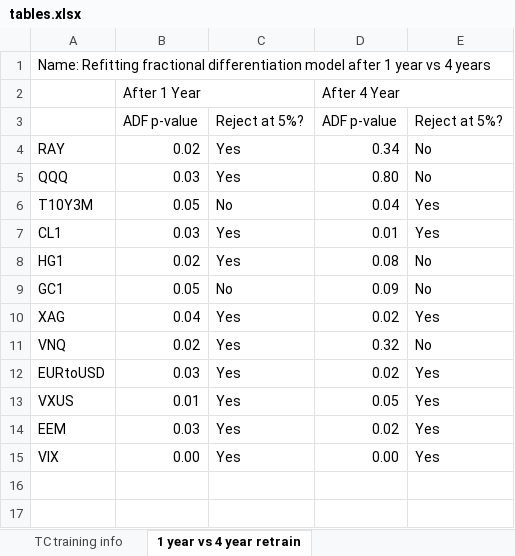
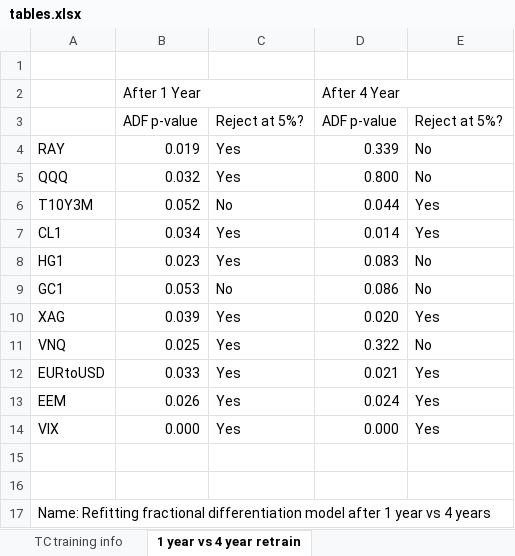
Before and after one commit to Vaanke/IAQF22, an Excel workbook: temporal_clustering/data/outputs/tables.xlsx, sheet 1 year vs 4 year retrain, drawn as a sheet; values as stored, in another font and other column widths than the file's, no cell formats; removed rows and columns are numbered as before the commit, all else as after; the diff names each change by its address in the sheet, - before the commit and + after, or states it on an @@ line.

Commit message:
modified notebook for temporal clustering, added plots of patterns'

```diff
--- a/temporal_clustering/data/outputs/tables.xlsx (sheet 1 year vs 4 year retrain)
+++ b/temporal_clustering/data/outputs/tables.xlsx (sheet 1 year vs 4 year retrain)
-A1: Name: Refitting fractional differentiation model after 1 year vs 4 years
+A1: (empty)
-B4: 0.02
+B4: 0.019
-D4: 0.34
+D4: 0.339
-B5: 0.03
+B5: 0.032
-D5: 0.80
+D5: 0.800
-B6: 0.05
+B6: 0.052
-D6: 0.04
+D6: 0.044
-B7: 0.03
+B7: 0.034
-D7: 0.01
+D7: 0.014
-B8: 0.02
+B8: 0.023
-D8: 0.08
+D8: 0.083
-B9: 0.05
+B9: 0.053
-D9: 0.09
+D9: 0.086
-B10: 0.04
+B10: 0.039
-D10: 0.02
+D10: 0.020
-B11: 0.02
+B11: 0.025
-D11: 0.32
+D11: 0.322
-B12: 0.03
+B12: 0.033
-D12: 0.02
+D12: 0.021
-row 13: VXUS | 0.01 | Yes | 0.05 | Yes
-B13: 0.03
+B13: 0.026
-D13: 0.02
+D13: 0.024
-B14: 0.00
+B14: 0.000
-D14: 0.00
+D14: 0.000
+row 15: (empty)
+row 16: (empty)
+row 17: Name: Refitting fractional differentiation model after 1 year vs 4 years
```
Also changed, not shown: sheet ffd_orginal correlation table, cell formats, temporal_clustering/data/outputs/adf_table_before_difference.xlsx, 35 other files.
